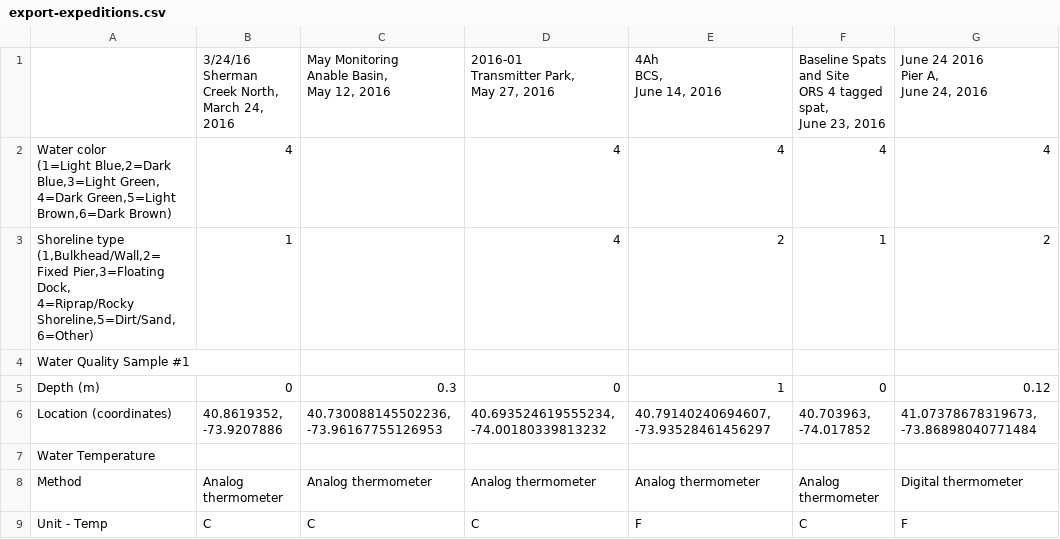
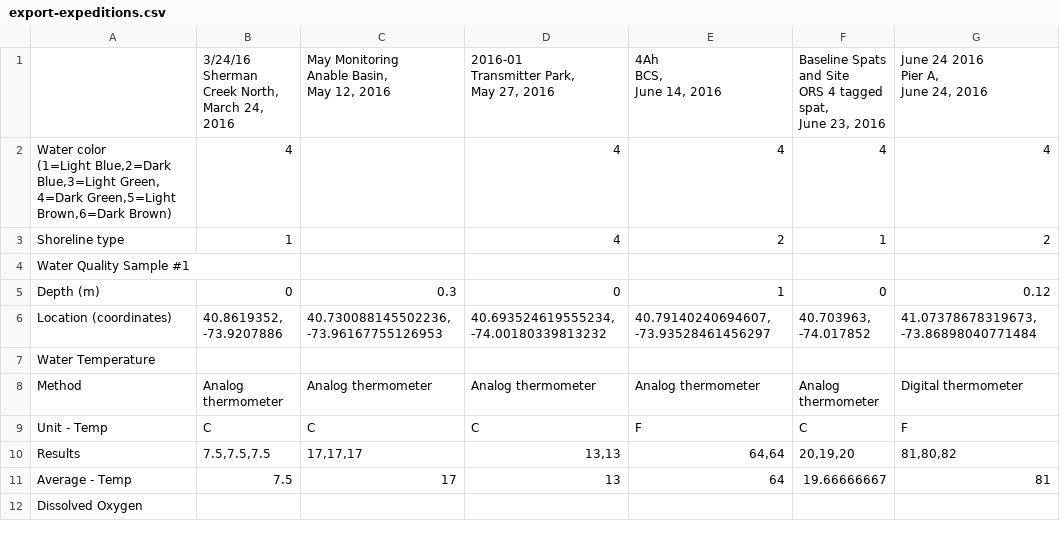
Before and after one commit to jakekali/waterQuality, a CSV file: export-expeditions.csv, drawn as a sheet; only a part is shown; the shorter side is filled out with more unchanged rows; ↵ is a line break in a cell; the diff names each change by its address in the sheet, - before the commit and + after, or states it on an @@ line.

Commit message:
Add files via upload

```diff
--- a/export-expeditions.csv
+++ b/export-expeditions.csv
-A3: Shoreline type ↵ (1,Bulkhead/Wall,2=Fixed Pier,3=Floating Dock, ↵ 4=Riprap/Rocky Shoreline,5=Dirt/Sand,6=Other)
+A3: Shoreline type
```
